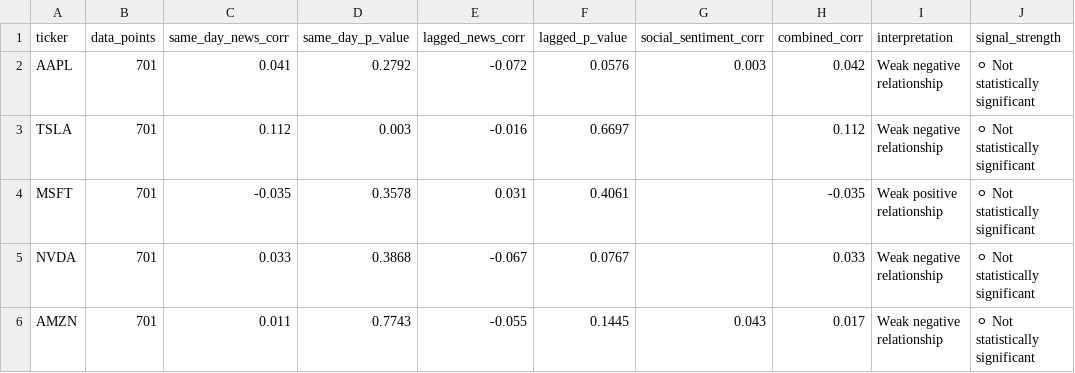
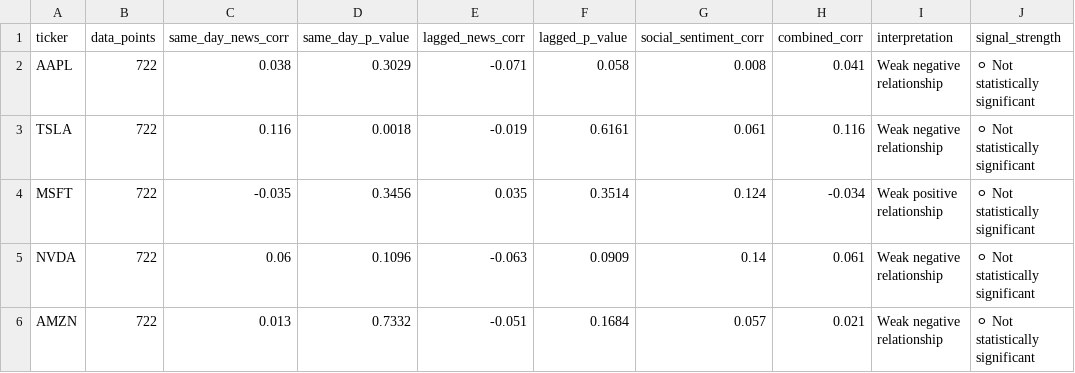
Before and after one commit to purvadeshmukh16/market-intelligence-engine, a CSV file: data/processed/correlation_results.csv, drawn as a sheet.

```diff
--- a/data/processed/correlation_results.csv
+++ b/data/processed/correlation_results.csv
@@ -1,6 +1,6 @@
 ticker,data_points,same_day_news_corr,same_day_p_value,lagged_news_corr,lagged_p_value,social_sentiment_corr,combined_corr,interpretation,signal_strength
-AAPL,701,0.041,0.2792,-0.072,0.0576,0.003,0.042,Weak negative relationship,⚪ Not statistically significant
-TSLA,701,0.112,0.003,-0.016,0.6697,,0.112,Weak negative relationship,⚪ Not statistically significant
-MSFT,701,-0.035,0.3578,0.031,0.4061,,-0.035,Weak positive relationship,⚪ Not statistically significant
-NVDA,701,0.033,0.3868,-0.067,0.0767,,0.033,Weak negative relationship,⚪ Not statistically significant
-AMZN,701,0.011,0.7743,-0.055,0.1445,0.043,0.017,Weak negative relationship,⚪ Not statistically significant
+AAPL,722,0.038,0.3029,-0.071,0.058,0.008,0.041,Weak negative relationship,⚪ Not statistically significant
+TSLA,722,0.116,0.0018,-0.019,0.6161,0.061,0.116,Weak negative relationship,⚪ Not statistically significant
+MSFT,722,-0.035,0.3456,0.035,0.3514,0.124,-0.034,Weak positive relationship,⚪ Not statistically significant
+NVDA,722,0.06,0.1096,-0.063,0.0909,0.14,0.061,Weak negative relationship,⚪ Not statistically significant
+AMZN,722,0.013,0.7332,-0.051,0.1684,0.057,0.021,Weak negative relationship,⚪ Not statistically significant
```
Also changed, not shown: 13 other files.
